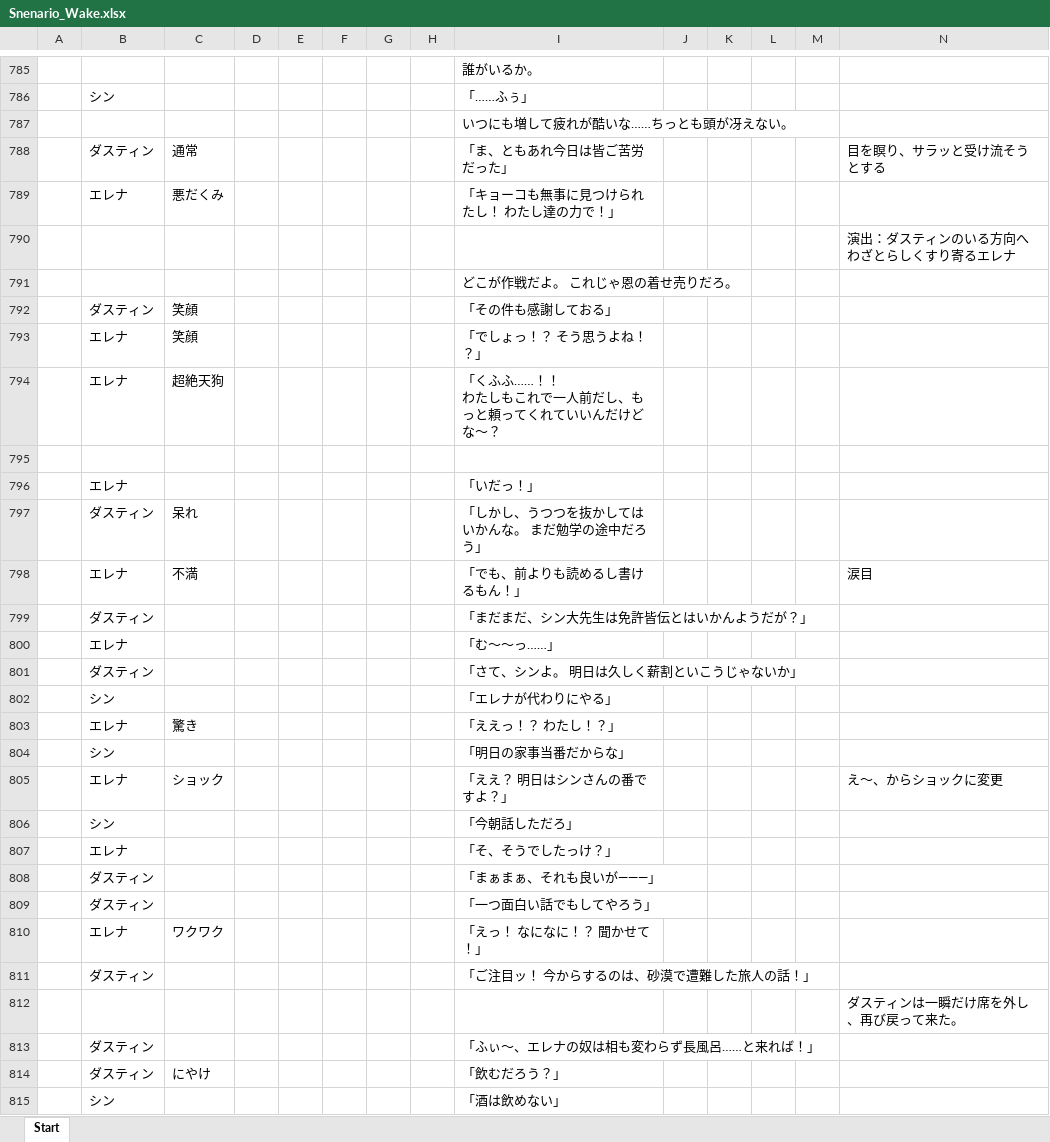
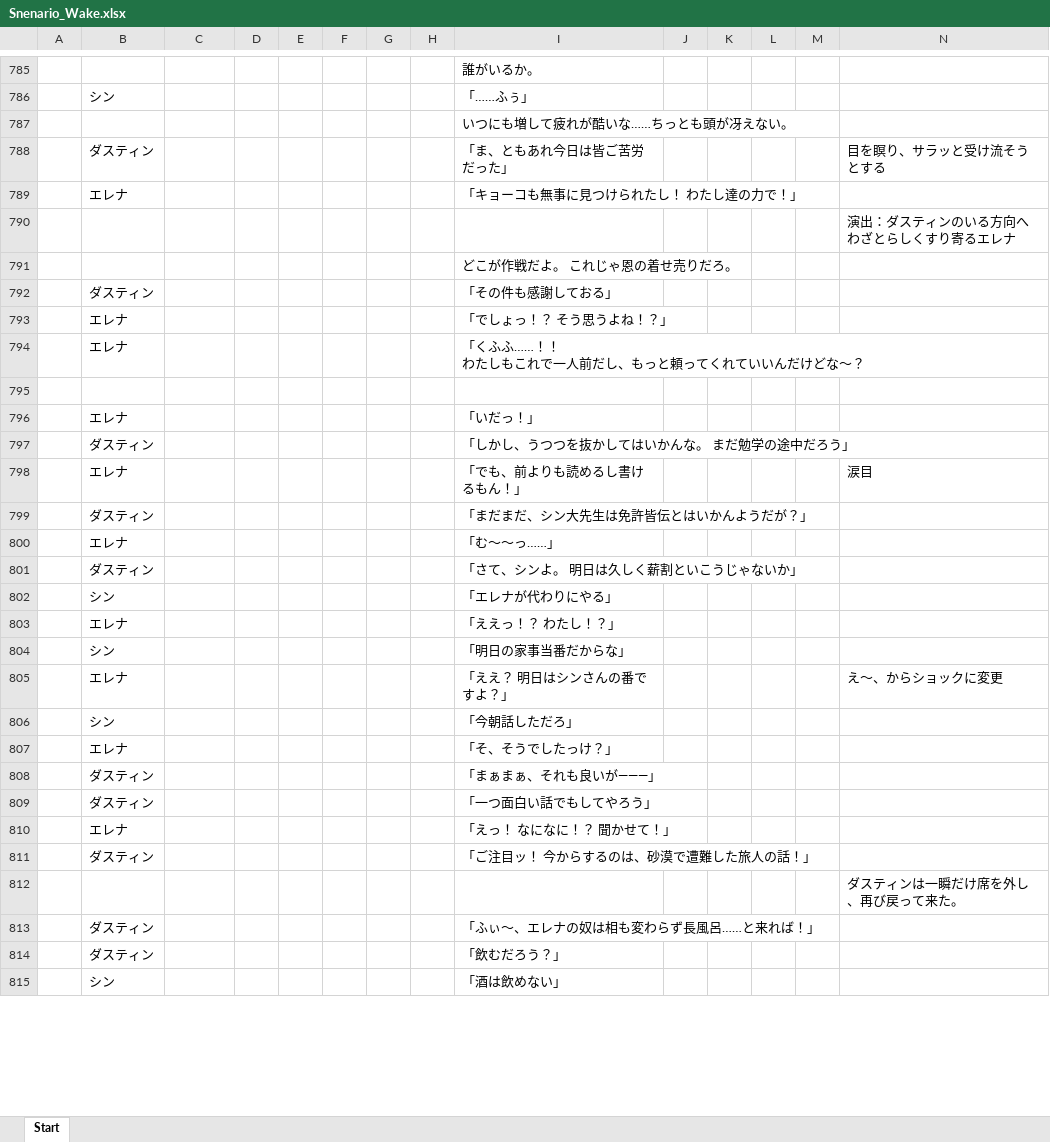
Before and after one commit to WindPow/AriHino, an Excel workbook: AriHino/Assets/ArihinoMain/Scenarios/Snenario_Wake.xlsx, sheet Start, drawn as a sheet; only a part is shown, gaps mark what is left out; values as stored, in another font and other column widths than the file's, no borders; the diff covers the shown part only; the diff names each change by its address in the sheet, - before the commit and + after, or states it on an @@ line.

```diff
--- a/AriHino/Assets/ArihinoMain/Scenarios/Snenario_Wake.xlsx (sheet Start)
+++ b/AriHino/Assets/ArihinoMain/Scenarios/Snenario_Wake.xlsx (sheet Start)
-C788: 通常
+C788: (empty)
-C789: 悪だくみ
+C789: (empty)
-C792:C793: 笑顔
+C792:C793: (empty)
-C794: 超絶天狗
+C794: (empty)
-C797: 呆れ
+C797: (empty)
-C798: 不満
+C798: (empty)
-C803: 驚き
+C803: (empty)
-C805: ショック
+C805: (empty)
-C810: ワクワク
+C810: (empty)
-C814: にやけ
+C814: (empty)
```
Also changed, not shown: 126 edited cells elsewhere in this sheet, 27 other files.
